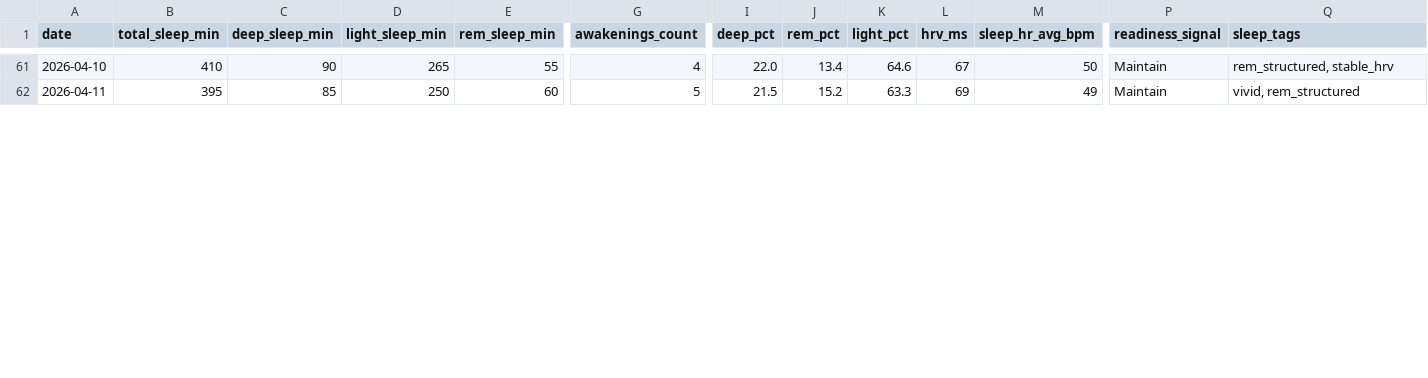
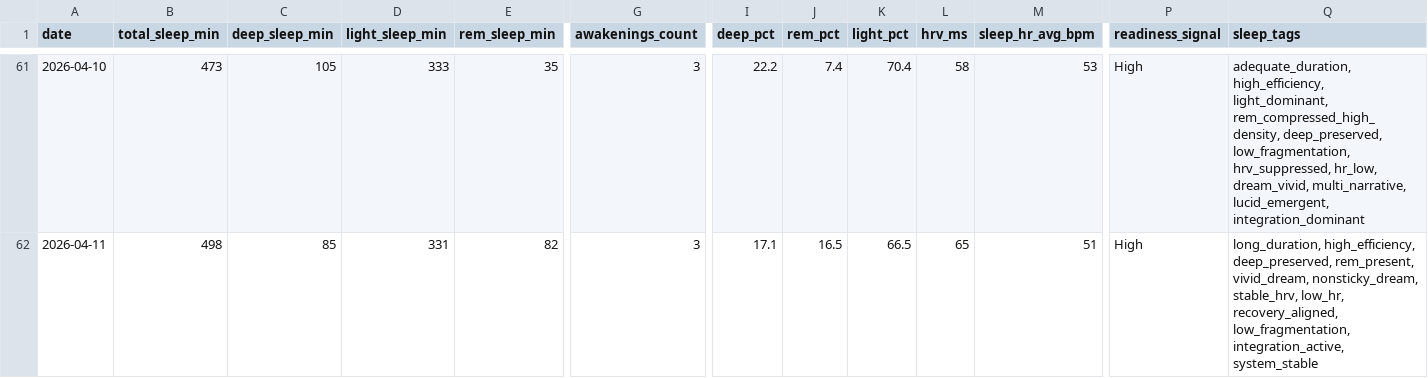
Before and after one commit to CDHughett/daniel-longitudinal-public, a CSV file: data/sleep_longitudinal_v1.csv, drawn as a sheet; only a part is shown, gaps mark what is left out; the diff covers the shown part only; the diff names each change by its address in the sheet, - before the commit and + after, or states it on an @@ line.

Commit message:
update sleep dataset with 2026-W14 entries (fix bad data)

```diff
--- a/data/sleep_longitudinal_v1.csv
+++ b/data/sleep_longitudinal_v1.csv
-B61 (total_sleep_min): 410
+B61 (total_sleep_min): 473
-C61 (deep_sleep_min): 90
+C61 (deep_sleep_min): 105
-D61 (light_sleep_min): 265
+D61 (light_sleep_min): 333
-E61 (rem_sleep_min): 55
+E61 (rem_sleep_min): 35
-G61 (awakenings_count): 4
+G61 (awakenings_count): 3
-I61 (deep_pct): 22.0
+I61 (deep_pct): 22.2
-J61 (rem_pct): 13.4
+J61 (rem_pct): 7.4
-K61 (light_pct): 64.6
+K61 (light_pct): 70.4
-L61 (hrv_ms): 67
+L61 (hrv_ms): 58
-M61 (sleep_hr_avg_bpm): 50
+M61 (sleep_hr_avg_bpm): 53
-P61:P62 (readiness_signal): Maintain
+P61:P62 (readiness_signal): High
-Q61 (sleep_tags): rem_structured, stable_hrv
+Q61 (sleep_tags): adequate_duration, high_efficiency, light_dominant, rem_compressed_high_density, deep_preserved, low_fragmentation, hrv_suppressed, hr_low, dream_vivid, multi_narrative, lucid_emergent, integration_dominant
-B62 (total_sleep_min): 395
+B62 (total_sleep_min): 498
-D62 (light_sleep_min): 250
+D62 (light_sleep_min): 331
-E62 (rem_sleep_min): 60
+E62 (rem_sleep_min): 82
-G62 (awakenings_count): 5
+G62 (awakenings_count): 3
-I62 (deep_pct): 21.5
+I62 (deep_pct): 17.1
-J62 (rem_pct): 15.2
+J62 (rem_pct): 16.5
-K62 (light_pct): 63.3
+K62 (light_pct): 66.5
-L62 (hrv_ms): 69
+L62 (hrv_ms): 65
-M62 (sleep_hr_avg_bpm): 49
+M62 (sleep_hr_avg_bpm): 51
-Q62 (sleep_tags): vivid, rem_structured
+Q62 (sleep_tags): long_duration, high_efficiency, deep_preserved, rem_present, vivid_dream, nonsticky_dream, stable_hrv, low_hr, recovery_aligned, low_fragmentation, integration_active, system_stable
```
Also changed, not shown: 63 edited cells elsewhere in this file.
